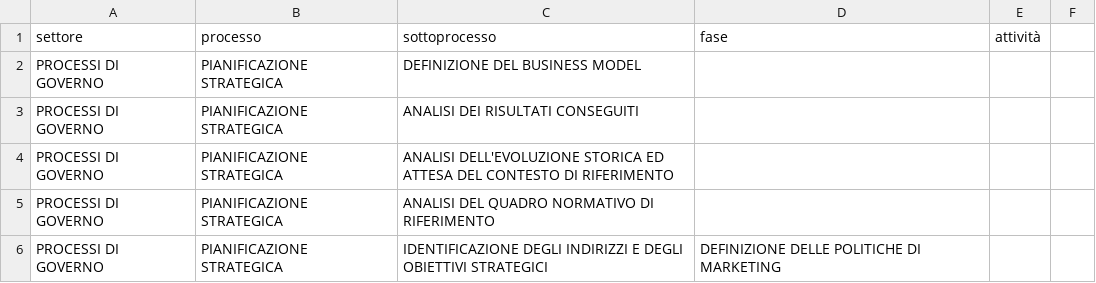
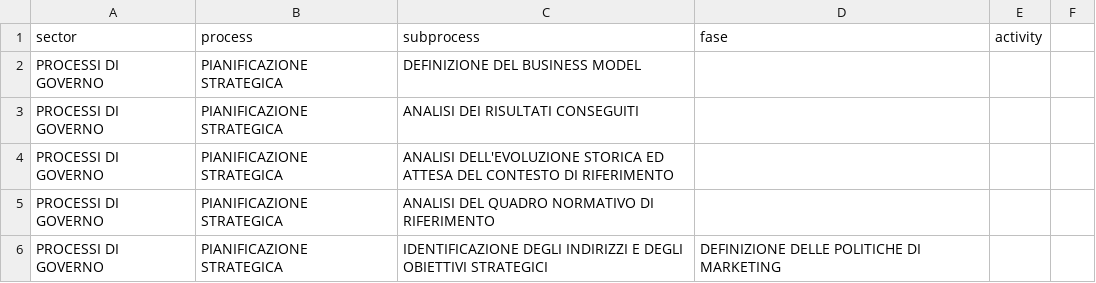
Before and after one commit to mttstt/AuditTool, a CSV file: files/lib/Processes.csv, drawn as a sheet; only a part is shown.

Commit message:
Update Processes.csv

```diff
--- a/files/lib/Processes.csv
+++ b/files/lib/Processes.csv
@@ -1,2 +1,2 @@
-settore,processo,sottoprocesso,fase,attività
+sector,process,subprocess,fase,activity
 PROCESSI DI GOVERNO,PIANIFICAZIONE STRATEGICA,DEFINIZIONE DEL BUSINESS MODEL,,
```
